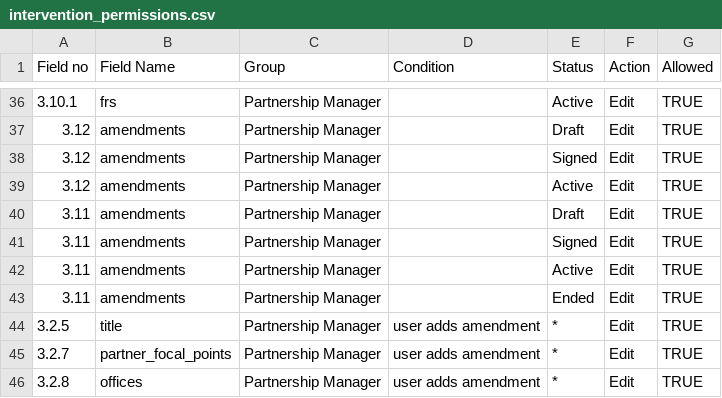
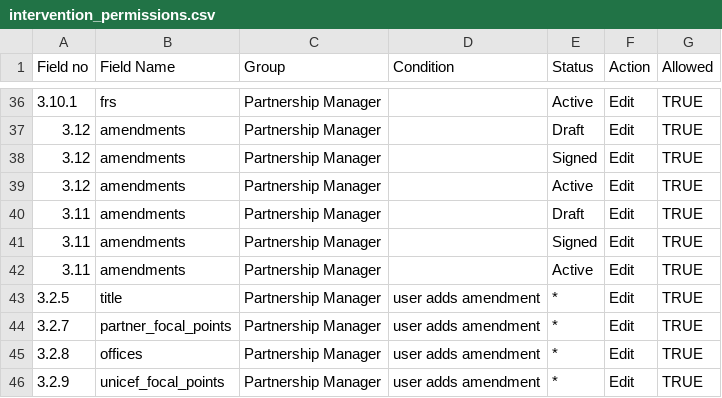
Before and after one commit to unicef/etools, a CSV file: EquiTrack/assets/partner/intervention_permissions.csv, drawn as a sheet; only a part is shown, gaps mark what is left out; the shorter side is filled out with more unchanged rows.

Commit message:
Enhancement: Remove ability to add amendment for PD in Status Ended
Fixes: https://github.com/unicef/etools-issues/issues/806

```diff
--- a/EquiTrack/assets/partner/intervention_permissions.csv
+++ b/EquiTrack/assets/partner/intervention_permissions.csv
@@ -42,3 +42,2 @@ Field no,Field Name,Group,Condition,Status,Action,Allowed
 3.11,amendments,Partnership Manager,,Active,Edit,TRUE
-3.11,amendments,Partnership Manager,,Ended,Edit,TRUE
 3.2.5,title,Partnership Manager,user adds amendment,*,Edit,TRUE
```
